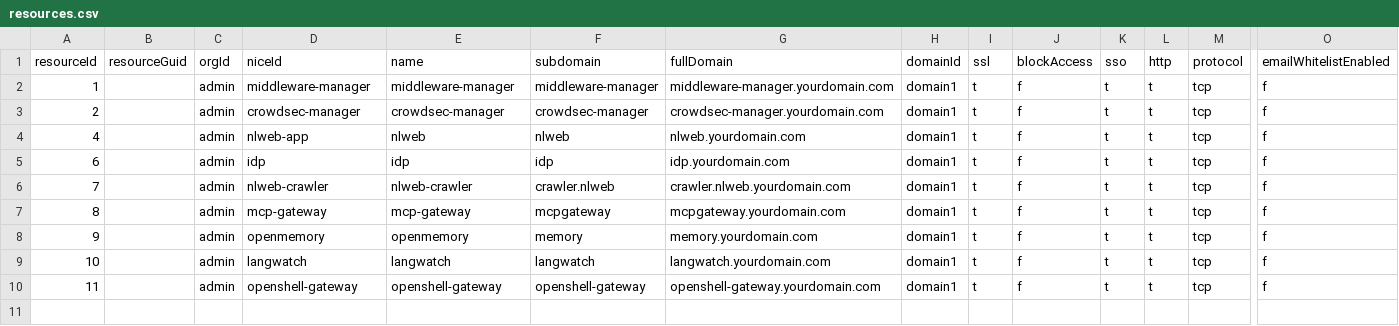
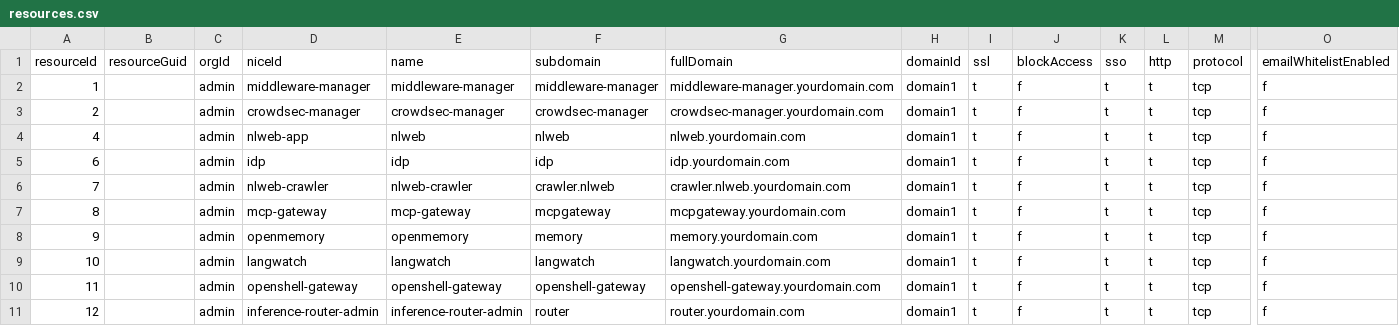
Before and after one commit to oidebrett/manidae, a CSV file: components/pangolin/postgres_export/resources.csv, drawn as a sheet; only a part is shown, gaps mark what is left out; rows hold the shown columns only; the diff names each change by its address in the sheet, - before the commit and + after, or states it on an @@ line.

```diff
--- a/components/pangolin/postgres_export/resources.csv
+++ b/components/pangolin/postgres_export/resources.csv
+row 11: 12 |  | admin | inference-router-admin | inference-router-admin | router | router.yourdomain.com | domain1 | t | f | t | t | tcp | f
```
Also changed, not shown: components/pangolin/postgres_export/targets.csv, 7 other files.
